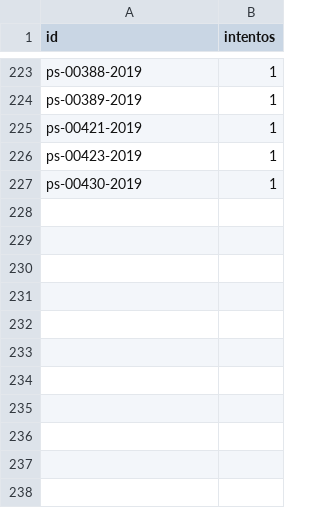
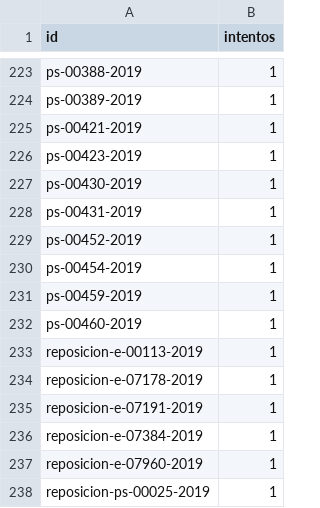
Before and after one commit to landres-gespro/aepd-tracker, a CSV file: data/history/fallos.csv, drawn as a sheet; only a part is shown, gaps mark what is left out; the diff names each change by its address in the sheet, - before the commit and + after, or states it on an @@ line.

```diff
--- a/data/history/fallos.csv
+++ b/data/history/fallos.csv
+row 228: ps-00431-2019 | 1
+row 229: ps-00452-2019 | 1
+row 230: ps-00454-2019 | 1
+row 231: ps-00459-2019 | 1
+row 232: ps-00460-2019 | 1
+row 233: reposicion-e-00113-2019 | 1
+row 234: reposicion-e-07178-2019 | 1
+row 235: reposicion-e-07191-2019 | 1
+row 236: reposicion-e-07384-2019 | 1
+row 237: reposicion-e-07960-2019 | 1
+row 238: reposicion-ps-00025-2019 | 1
```
Also changed, not shown: 1 other file.
